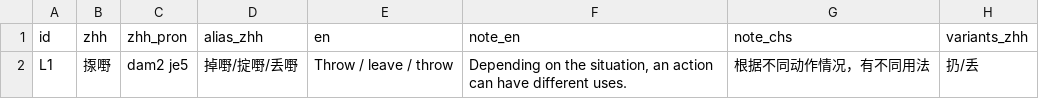
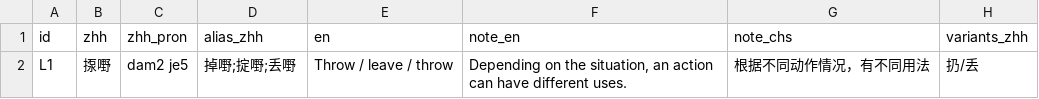
Before and after one commit to Joker9405/Can-Tong, a CSV file: data/lexeme.csv, drawn as a sheet.

Commit message:
Update lexeme.csv

```diff
--- a/data/lexeme.csv
+++ b/data/lexeme.csv
@@ -1,2 +1,2 @@
 id,zhh,zhh_pron,alias_zhh,en,note_en,note_chs,variants_zhh
-L1,揼嘢,dam2 je5,掉嘢/掟嘢/丢嘢,Throw / leave / throw,"Depending on the situation, an action can have different uses.",根据不同动作情况，有不同用法,扔/丢
+L1,揼嘢,dam2 je5,掉嘢;掟嘢;丢嘢,Throw / leave / throw,"Depending on the situation, an action can have different uses.",根据不同动作情况，有不同用法,扔/丢
```
